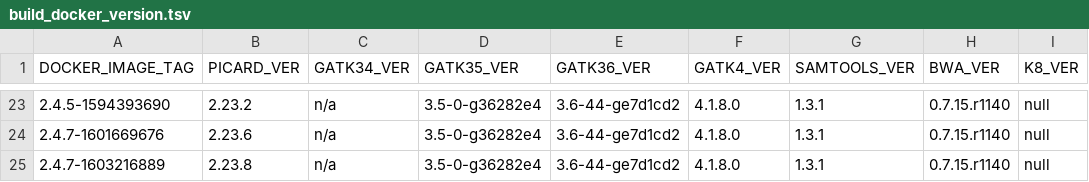
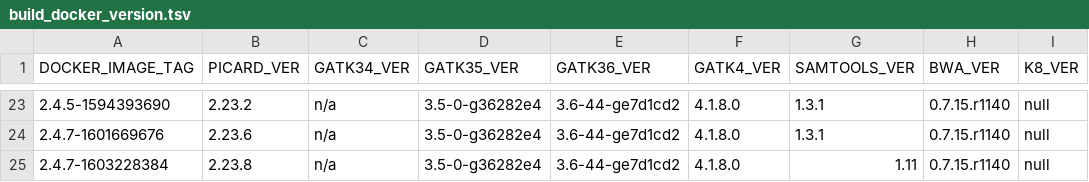
Before and after one commit to broadinstitute/warp, a TSV file: dockers/broad/genomes_on_the_cloud/build_docker_version.tsv, drawn as a sheet; only a part is shown, gaps mark what is left out; the diff names each change by its address in the sheet, - before the commit and + after, or states it on an @@ line.

Commit message:
Updated genomes in the cloud docker to use Samtools 1.11

```diff
--- a/dockers/broad/genomes_on_the_cloud/build_docker_version.tsv
+++ b/dockers/broad/genomes_on_the_cloud/build_docker_version.tsv
-A25 (DOCKER_IMAGE_TAG): 2.4.7-1603216889
+A25 (DOCKER_IMAGE_TAG): 2.4.7-1603228384
-G25 (SAMTOOLS_VER): 1.3.1
+G25 (SAMTOOLS_VER): 1.11
```
Also changed, not shown: 6 other files.
